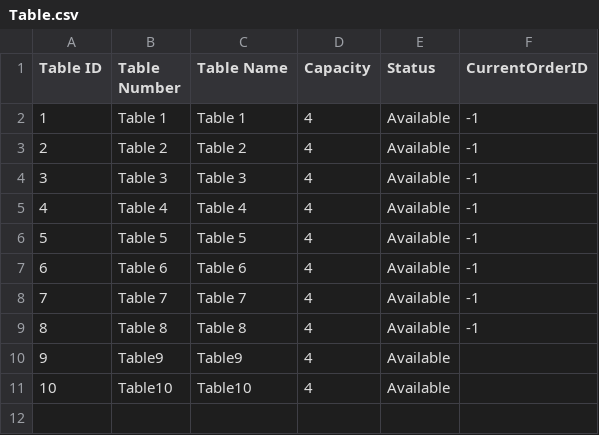
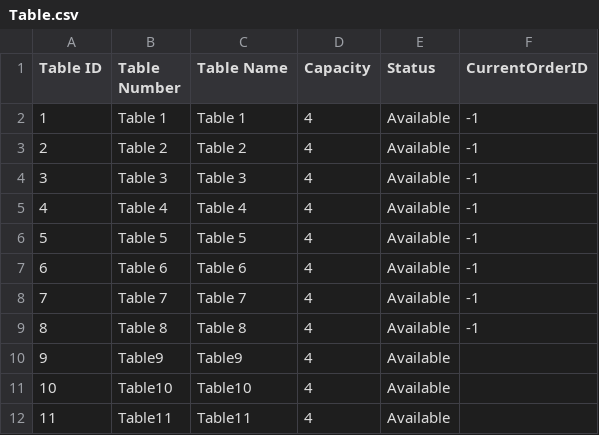
Before and after one commit to CarlosScarborough45/105_Module_Assessment, a CSV file: Table.csv, drawn as a sheet.

```diff
--- a/Table.csv
+++ b/Table.csv
@@ -11 +11,2 @@ Table ID|Table Number|Table Name|Capacity|Status|CurrentOrderID
 10|Table10|Table10|4|Available
+11|Table11|Table11|4|Available
```
Also changed, not shown: Users.CSV, 5 other files.
